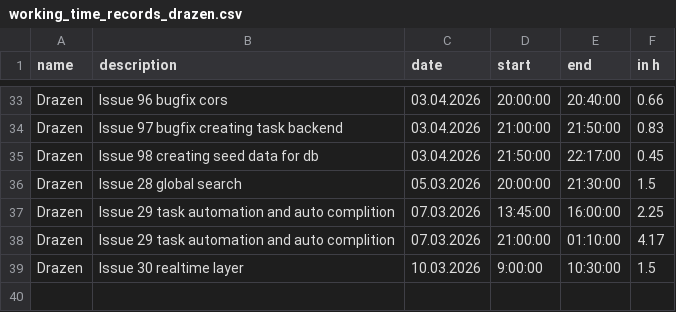
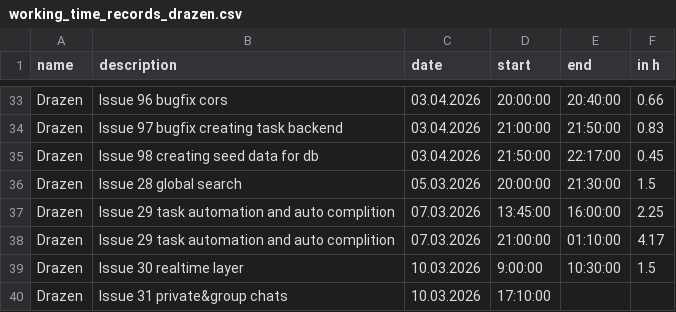
Before and after one commit to kiDra94/EffSync, a CSV file: working_time_records_drazen.csv, drawn as a sheet; only a part is shown, gaps mark what is left out.

Commit message:
#31: updated working time, starting

```diff
--- a/working_time_records_drazen.csv
+++ b/working_time_records_drazen.csv
@@ -39 +39,2 @@ Drazen,Issue 29 task automation and auto complition,07.03.2026,21:00:00,01:10:00
 Drazen,Issue 30 realtime layer,10.03.2026,9:00:00,10:30:00,1.5
+Drazen,Issue 31 private&group chats,10.03.2026,17:10:00,
```
